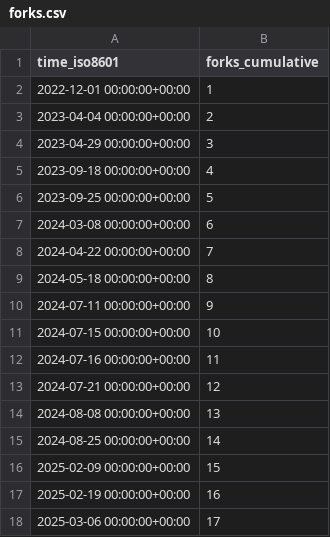
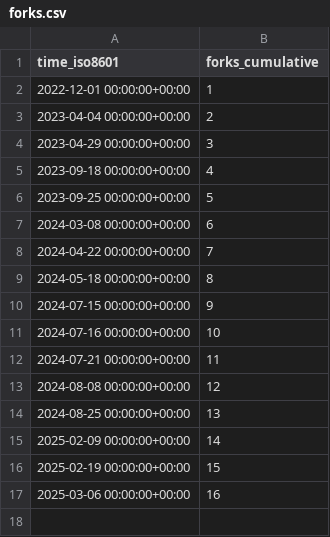
Before and after one commit to thorek1/MacroModelling.jl, a CSV file: thorek1/MacroModelling.jl/ghrs-data/forks.csv, drawn as a sheet.

```diff
--- a/thorek1/MacroModelling.jl/ghrs-data/forks.csv
+++ b/thorek1/MacroModelling.jl/ghrs-data/forks.csv
@@ -9,10 +9,9 @@ time_iso8601,forks_cumulative
 2024-05-18 00:00:00+00:00,8
-2024-07-11 00:00:00+00:00,9
-2024-07-15 00:00:00+00:00,10
-2024-07-16 00:00:00+00:00,11
-2024-07-21 00:00:00+00:00,12
-2024-08-08 00:00:00+00:00,13
-2024-08-25 00:00:00+00:00,14
-2025-02-09 00:00:00+00:00,15
-2025-02-19 00:00:00+00:00,16
-2025-03-06 00:00:00+00:00,17
+2024-07-15 00:00:00+00:00,9
+2024-07-16 00:00:00+00:00,10
+2024-07-21 00:00:00+00:00,11
+2024-08-08 00:00:00+00:00,12
+2024-08-25 00:00:00+00:00,13
+2025-02-09 00:00:00+00:00,14
+2025-02-19 00:00:00+00:00,15
+2025-03-06 00:00:00+00:00,16
```
